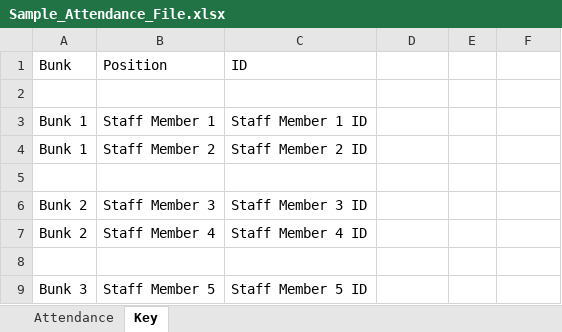
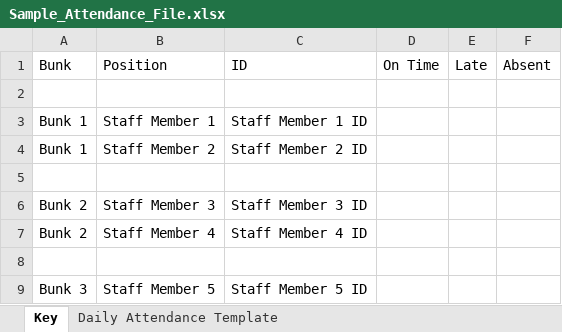
Before and after one commit to crs196/attendance, an Excel workbook: resources/files/Sample_Attendance_File.xlsx, sheet Key, drawn as a sheet; values as stored, in another font and other column widths than the file's, no borders; the diff names each change by its address in the sheet, - before the commit and + after, or states it on an @@ line.

Commit message:
redesign spreadsheet to (1) move summary statistics to key sheet, (2) add daily summary to daily sheet (number of people who left camp, returned, are still out), and (3) made daily sheet into template to be copied for each day

```diff
--- a/resources/files/Sample_Attendance_File.xlsx (sheet Key)
+++ b/resources/files/Sample_Attendance_File.xlsx (sheet Key)
-sheet tab: Attendance
+sheet tab: Daily Attendance Template
@@ sheet tab order changed: Key | Daily Attendance Template @@
-D1: (empty)
+D1: On Time
-E1: (empty)
+E1: Late
-F1: (empty)
+F1: Absent
```
Also changed, not shown: sheet Daily Attendance Template.
